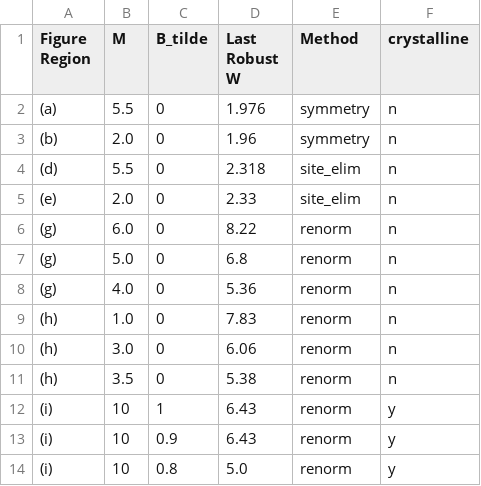
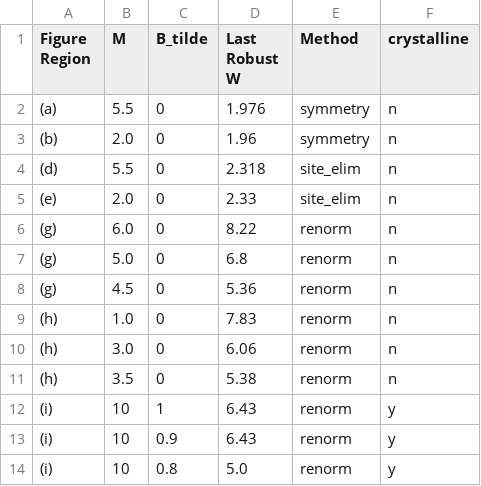
Before and after one commit to AidenMains7/topological_insulators, a CSV file: gen4/gen4_computations.csv, drawn as a sheet.

```diff
--- a/gen4/gen4_computations.csv
+++ b/gen4/gen4_computations.csv
@@ -7,3 +7,3 @@ Figure Region,M,B_tilde,Last Robust W,Method,crystalline
 (g),5.0,0,6.8,renorm,n
-(g),4.0,0,5.36,renorm,n
+(g),4.5,0,5.36,renorm,n
 (h),1.0,0,7.83,renorm,n
```
Also changed, not shown: 9 other files.
